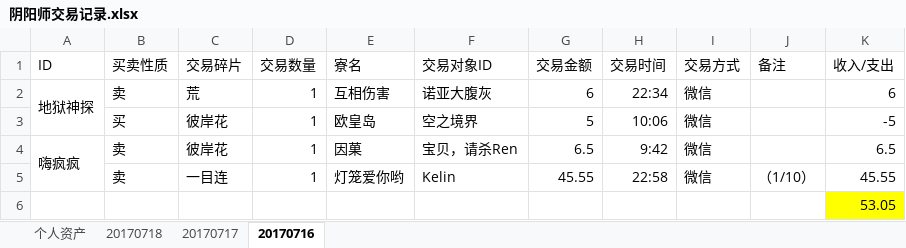
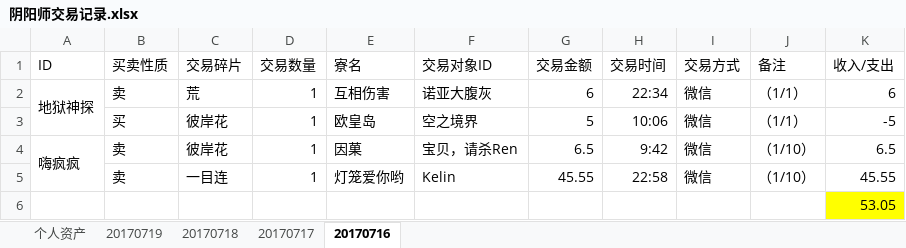
Before and after one commit to ZheS/yys_trade, an Excel workbook: 阴阳师交易记录.xlsx, sheet 20170716, drawn as a sheet; values as stored, in another font and other column widths than the file's, no borders; the diff names each change by its address in the sheet, - before the commit and + after, or states it on an @@ line.

```diff
--- a/阴阳师交易记录.xlsx (sheet 20170716)
+++ b/阴阳师交易记录.xlsx (sheet 20170716)
+sheet tab: 20170719
-J2:J3 (备注): (empty)
+J2:J3 (备注): （1/1）
-J4 (备注): (empty)
+J4 (备注): （1/10）
```
Also changed, not shown: sheet 20170718, sheet 20170717, sheet 个人资产.
